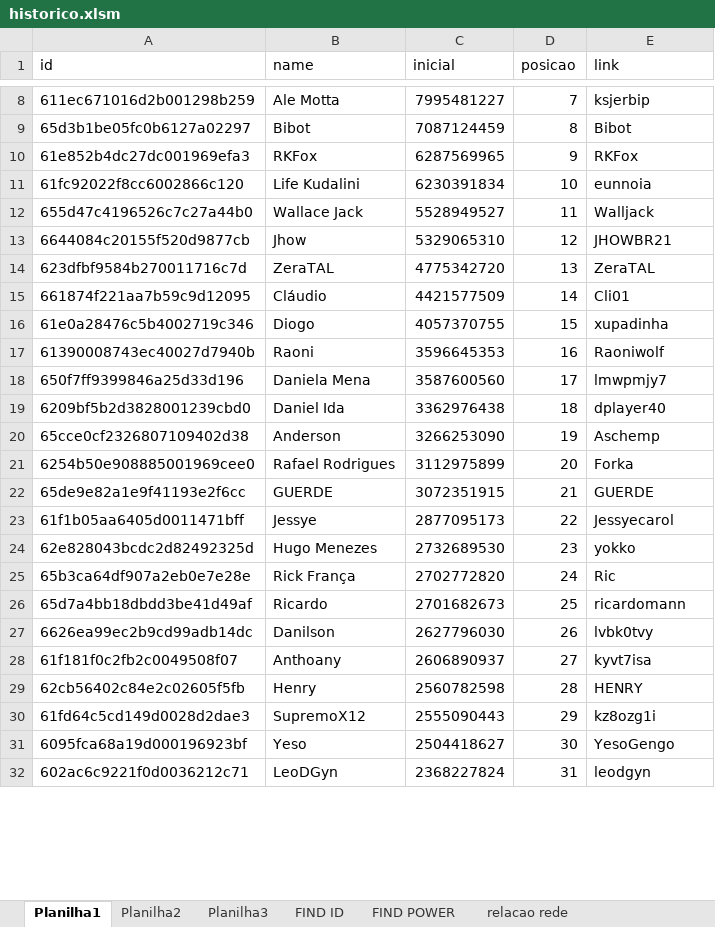
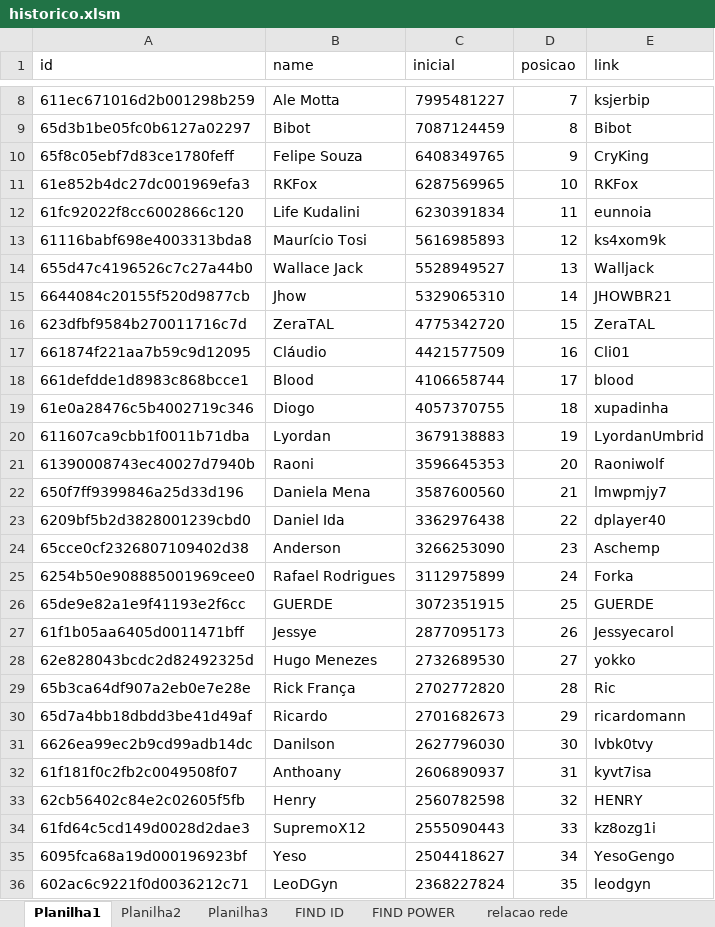
Before and after one commit to rk-fox/rk-fox.github.io, an Excel workbook: ranking/historico.xlsm, sheet Planilha1, drawn as a sheet; only a part is shown, gaps mark what is left out; values as stored, in another font and other column widths than the file's, no borders; addresses are those after the commit; the diff covers the shown part only; the diff names each change by its address in the sheet, - before the commit and + after, or states it on an @@ line.

```diff
--- a/ranking/historico.xlsm (sheet Planilha1)
+++ b/ranking/historico.xlsm (sheet Planilha1)
+row 10: 65f8c05ebf7d83ce1780feff | Felipe Souza | 6408349765 | 9 | CryKing
-D11 (posicao): 9
+D11 (posicao): 10
-D12 (posicao): 10
+D12 (posicao): 11
+row 13: 61116babf698e4003313bda8 | Maurício Tosi | 5616985893 | 12 | ks4xom9k
-D14 (posicao): 11
+D14 (posicao): 13
-D15 (posicao): 12
+D15 (posicao): 14
-D16 (posicao): 13
+D16 (posicao): 15
-D17 (posicao): 14
+D17 (posicao): 16
+row 18: 661defdde1d8983c868bcce1 | Blood | 4106658744 | 17 | blood
-D19 (posicao): 15
+D19 (posicao): 18
+row 20: 611607ca9cbb1f0011b71dba | Lyordan | 3679138883 | 19 | LyordanUmbrid
-D21 (posicao): 16
+D21 (posicao): 20
-D22 (posicao): 17
+D22 (posicao): 21
-D23 (posicao): 18
+D23 (posicao): 22
-D24 (posicao): 19
+D24 (posicao): 23
-D25 (posicao): 20
+D25 (posicao): 24
-D26 (posicao): 21
+D26 (posicao): 25
-D27 (posicao): 22
+D27 (posicao): 26
-D28 (posicao): 23
+D28 (posicao): 27
-D29 (posicao): 24
+D29 (posicao): 28
-D30 (posicao): 25
+D30 (posicao): 29
-D31 (posicao): 26
+D31 (posicao): 30
-D32 (posicao): 27
+D32 (posicao): 31
-D33 (posicao): 28
+D33 (posicao): 32
-D34 (posicao): 29
+D34 (posicao): 33
-D35 (posicao): 30
+D35 (posicao): 34
-D36 (posicao): 31
+D36 (posicao): 35
```
Also changed, not shown: 13 added rows and 50 edited cells elsewhere in this sheet, sheet Planilha3, sheet FIND POWER, sheet FIND ID.
